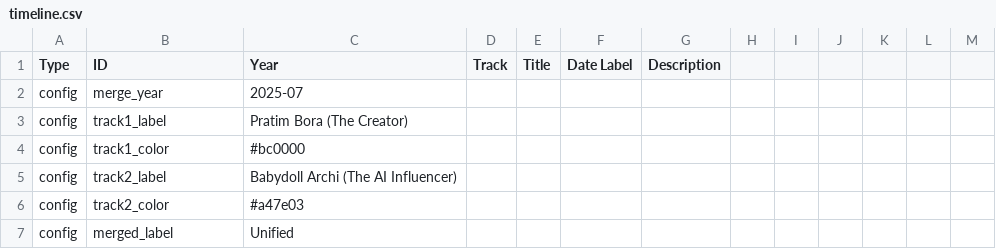
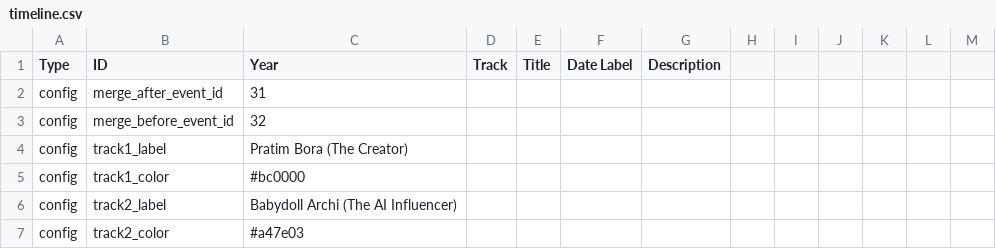
Before and after one commit to strangerobot/Boom-Timeline-Visualisation, a CSV file: public/timeline.csv, drawn as a sheet; only a part is shown; the shorter side is filled out with more unchanged rows; removed rows and columns are numbered as before the commit, all else as after; the diff names each change by its address in the sheet, - before the commit and + after, or states it on an @@ line.

Commit message:
refactor: transition timeline merge logic from year-based to explicit event IDs and adjust visual layout constants

```diff
--- a/public/timeline.csv
+++ b/public/timeline.csv
-row 2: config | merge_year | 2025-07
+row 2: config | merge_after_event_id | 31
+row 3: config | merge_before_event_id | 32
```
Also changed, not shown: 3 other files.
